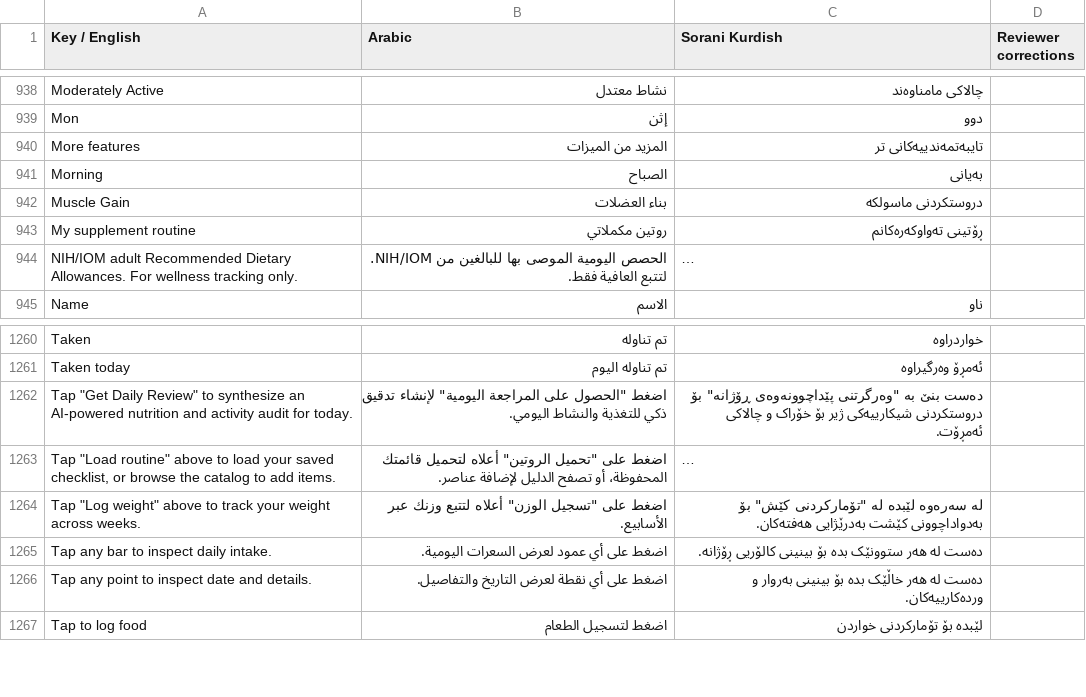
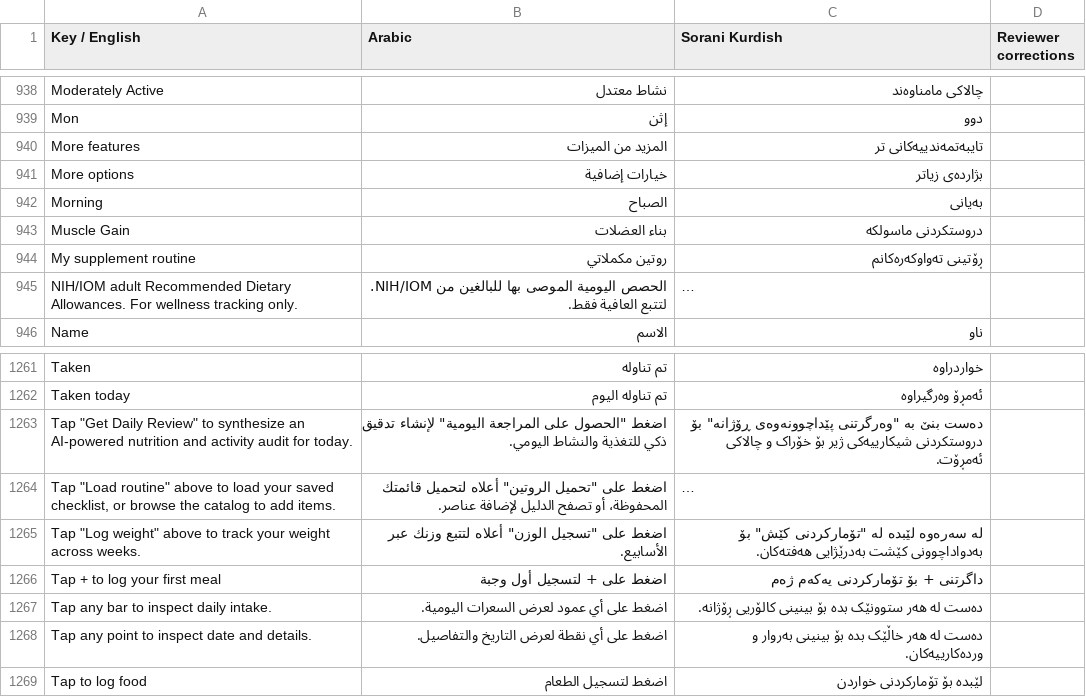
Before and after one commit to sahand-git/fit_track_v4, a CSV file: docs/localization-review.csv, drawn as a sheet; only a part is shown, gaps mark what is left out; long unchanged cells end in ….

Commit message:
feat(ui): complete UI/UX overhaul of Meal Diary and Add Food screens with rich dark theme and emerald accent

```diff
--- a/docs/localization-review.csv
+++ b/docs/localization-review.csv
@@ -940,2 +940,3 @@
 "More features","المزيد من الميزات","تایبەتمەندییەکانی تر",""
+"More options","خيارات إضافية","بژاردەی زیاتر",""
 "Morning","الصباح","بەیانی",""
@@ -1264,2 +1265,3 @@
 "Tap ""Log weight"" above to track your weight across weeks.","اضغط على ""تسجيل الوزن"" أعلاه لتتبع وزنك عبر الأسابيع.","لە سەرەوە لێبدە لە ""تۆمارکردنی کێش"" بۆ بەدواداچوونی کێشت بەدرێژایی هەفتەکان.",""
+"Tap + to log your first meal","اضغط على + لتسجيل أول وجبة","داگرتنی + بۆ تۆمارکردنی یەکەم ژەم",""
 "Tap any bar to inspect daily intake.","اضغط على أي عمود لعرض السعرات اليومية.","دەست لە هەر ستوونێک بدە بۆ بینینی کالۆریی ڕۆژانە.",""
```
Also changed, not shown: 11 other files.
